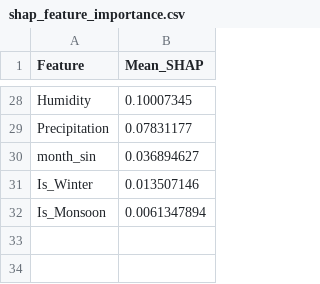
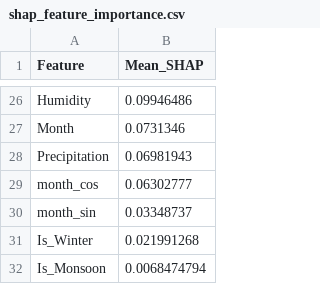
Before and after one commit to Gargi784/-Spatio-Temporal-Analysis-of-Traffic-and-Air-Pollution-for-Smart-City-Planning, a CSV file: outputs/shap_feature_importance.csv, drawn as a sheet; only a part is shown, gaps mark what is left out; addresses are those after the commit; the diff covers the shown part only; the diff names each change by its address in the sheet, - before the commit and + after, or states it on an @@ line.

```diff
--- a/outputs/shap_feature_importance.csv
+++ b/outputs/shap_feature_importance.csv
-B26 (Mean_SHAP): 0.10007345
+B26 (Mean_SHAP): 0.09946486
+row 27: Month | 0.0731346
-B28 (Mean_SHAP): 0.07831177
+B28 (Mean_SHAP): 0.06981943
+row 29: month_cos | 0.06302777
-B30 (Mean_SHAP): 0.036894627
+B30 (Mean_SHAP): 0.03348737
-B31 (Mean_SHAP): 0.013507146
+B31 (Mean_SHAP): 0.021991268
-B32 (Mean_SHAP): 0.0061347894
+B32 (Mean_SHAP): 0.0068474794
```
Also changed, not shown: 7 added rows, 9 removed rows and 17 edited cells elsewhere in this file, outputs/model_comparison.csv, outputs/policy_simulations.csv, 19 other files.
